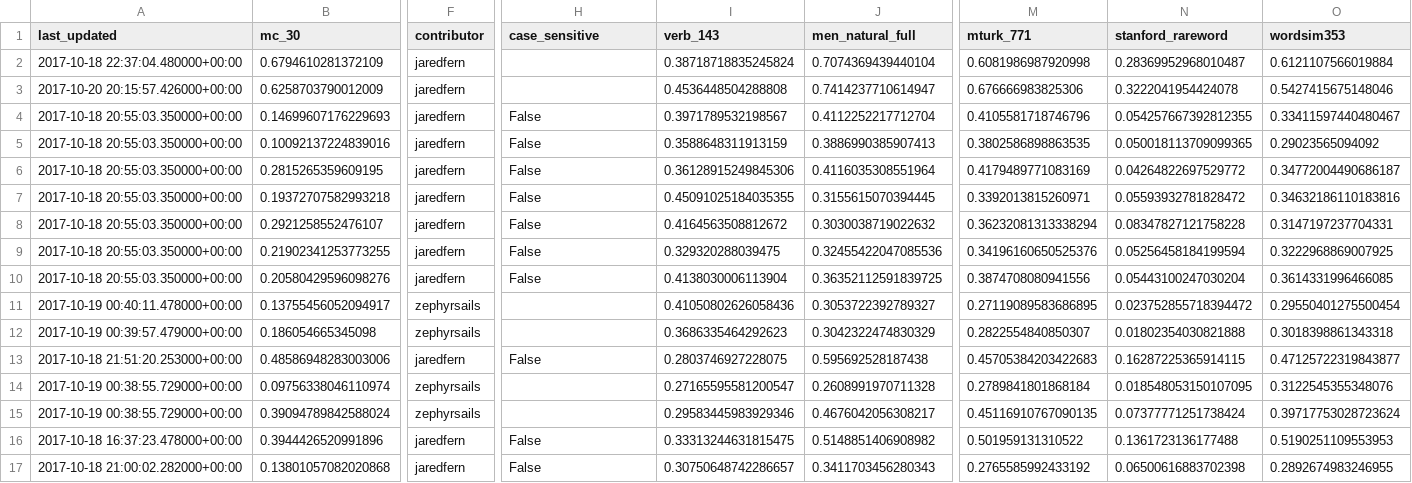
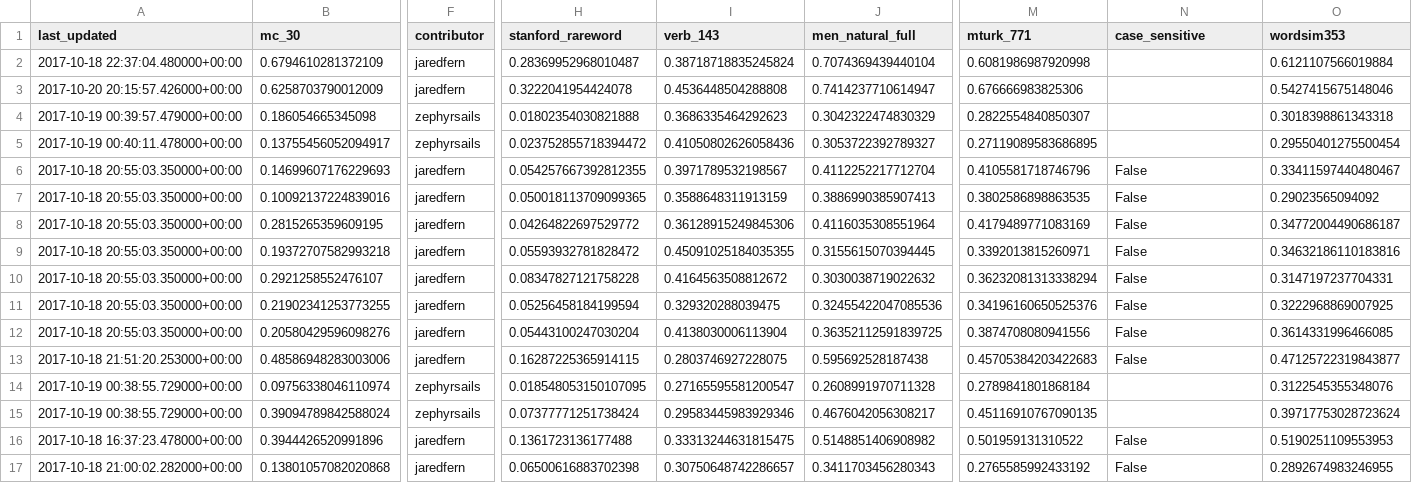
Before and after one commit to JaredFern/VecShare, a CSV file: vecshare/index_file.csv, drawn as a sheet; only a part is shown, gaps mark what is left out; removed rows and columns are numbered as before the commit, all else as after; rows hold the shown columns only; the diff covers the shown part only; the diff names each change by its address in the sheet, - before the commit and + after, or states it on an @@ line.

Commit message:
Site updated: 2017-10-22 22:06:01

```diff
--- a/vecshare/index_file.csv
+++ b/vecshare/index_file.csv
-H1: case_sensitive
+H1: stanford_rareword
-N1: stanford_rareword
+N1: case_sensitive
-H2 (stanford_rareword): (empty)
+H2 (stanford_rareword): 0.28369952968010487
-N2 (case_sensitive): 0.28369952968010487
+N2 (case_sensitive): (empty)
-H3 (stanford_rareword): (empty)
+H3 (stanford_rareword): 0.3222041954424078
-N3 (case_sensitive): 0.3222041954424078
+N3 (case_sensitive): (empty)
+row 4: 2017-10-19 00:39:57.479000+00:00 | 0.186054665345098 | zephyrsails | 0.01802354030821888 | 0.3686335464292623 | 0.3042322474830329 | 0.2822554840850307 |  | 0.3018398861343318
+row 5: 2017-10-19 00:40:11.478000+00:00 | 0.13755456052094917 | zephyrsails | 0.023752855718394472 | 0.41050802626058436 | 0.3053722392789327 | 0.27119089583686895 |  | 0.29550401275500454
-H6 (stanford_rareword): False
+H6 (stanford_rareword): 0.054257667392812355
-N6 (case_sensitive): 0.054257667392812355
+N6 (case_sensitive): False
-H7 (stanford_rareword): False
+H7 (stanford_rareword): 0.050018113709099365
-N7 (case_sensitive): 0.050018113709099365
+N7 (case_sensitive): False
-H8 (stanford_rareword): False
+H8 (stanford_rareword): 0.04264822697529772
-N8 (case_sensitive): 0.04264822697529772
+N8 (case_sensitive): False
-H9 (stanford_rareword): False
+H9 (stanford_rareword): 0.05593932781828472
-N9 (case_sensitive): 0.05593932781828472
+N9 (case_sensitive): False
-H10 (stanford_rareword): False
+H10 (stanford_rareword): 0.08347827121758228
-N10 (case_sensitive): 0.08347827121758228
+N10 (case_sensitive): False
-H11 (stanford_rareword): False
+H11 (stanford_rareword): 0.05256458184199594
-N11 (case_sensitive): 0.05256458184199594
+N11 (case_sensitive): False
-H12 (stanford_rareword): False
+H12 (stanford_rareword): 0.05443100247030204
-N12 (case_sensitive): 0.05443100247030204
+N12 (case_sensitive): False
-row 11: 2017-10-19 00:40:11.478000+00:00 | 0.13755456052094917 | zephyrsails |  | 0.41050802626058436 | 0.3053722392789327 | 0.27119089583686895 | 0.023752855718394472 | 0.29550401275500454
-row 12: 2017-10-19 00:39:57.479000+00:00 | 0.186054665345098 | zephyrsails |  | 0.3686335464292623 | 0.3042322474830329 | 0.2822554840850307 | 0.01802354030821888 | 0.3018398861343318
-H13 (stanford_rareword): False
+H13 (stanford_rareword): 0.16287225365914115
-N13 (case_sensitive): 0.16287225365914115
+N13 (case_sensitive): False
-H14 (stanford_rareword): (empty)
+H14 (stanford_rareword): 0.018548053150107095
-N14 (case_sensitive): 0.018548053150107095
+N14 (case_sensitive): (empty)
-H15 (stanford_rareword): (empty)
+H15 (stanford_rareword): 0.07377771251738424
-N15 (case_sensitive): 0.07377771251738424
+N15 (case_sensitive): (empty)
-H16 (stanford_rareword): False
+H16 (stanford_rareword): 0.1361723136177488
-N16 (case_sensitive): 0.1361723136177488
+N16 (case_sensitive): False
-H17 (stanford_rareword): False
+H17 (stanford_rareword): 0.06500616883702398
-N17 (case_sensitive): 0.06500616883702398
+N17 (case_sensitive): False
```
Also changed, not shown: 35 edited cells elsewhere in this file.
